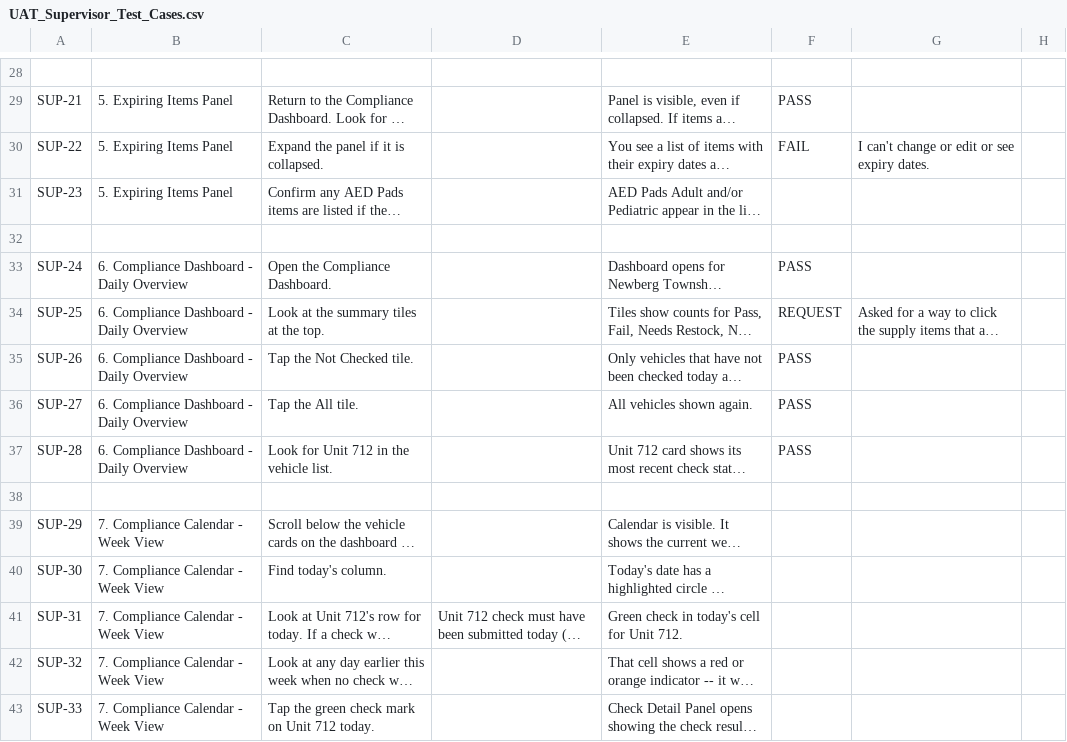
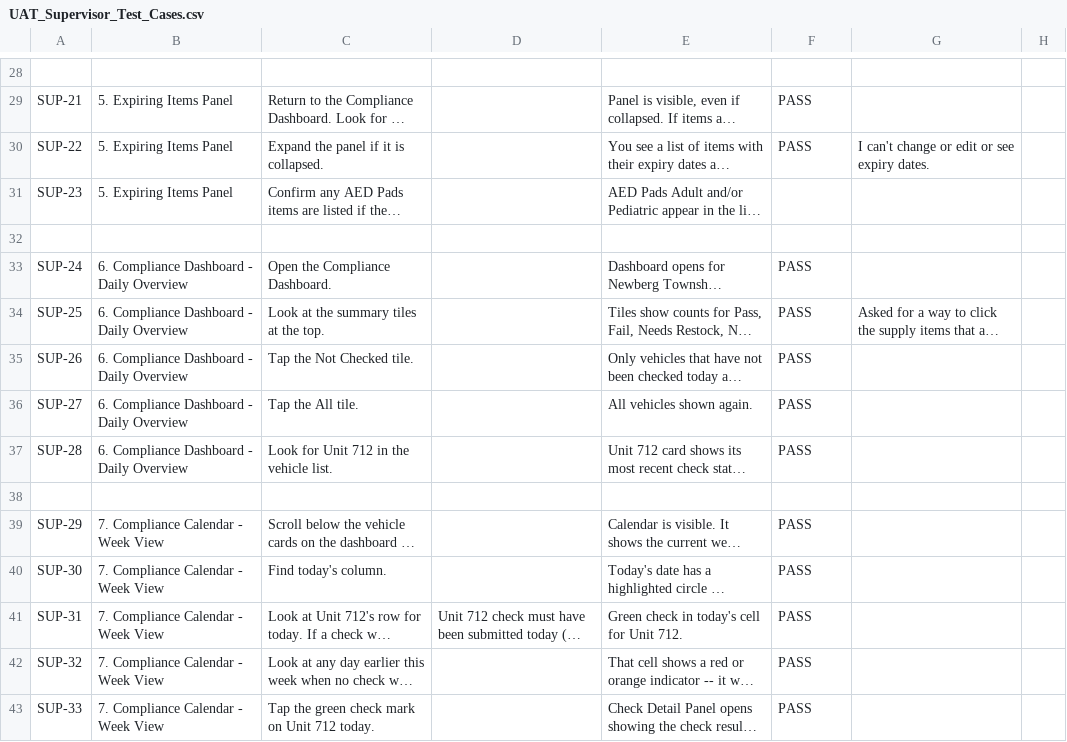
Before and after one commit to Jinniyah/EMS_ReadyKit, a CSV file: docs/UAT_Supervisor_Test_Cases.csv, drawn as a sheet; only a part is shown, gaps mark what is left out; long unchanged cells end in …; the diff covers the shown part only; the diff names each change by its address in the sheet, - before the commit and + after, or states it on an @@ line.

```diff
--- a/docs/UAT_Supervisor_Test_Cases.csv
+++ b/docs/UAT_Supervisor_Test_Cases.csv
-F30: FAIL
+F30: PASS
-F34: REQUEST
+F34: PASS
-F39:F43: (empty)
+F39:F43: PASS
```
Also changed, not shown: 51 edited cells elsewhere in this file, docs/templates/TEMPLATE_UAT_Supervisor_Test_Cases.csv, 7 other files.
